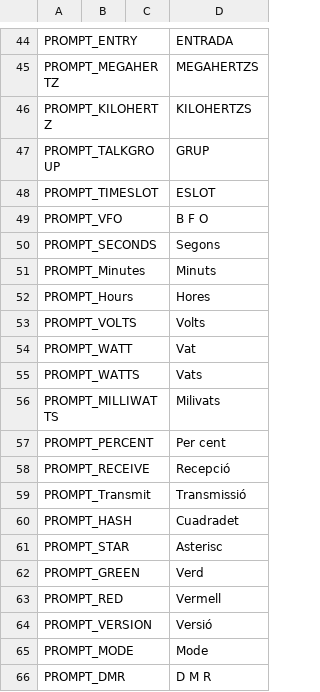
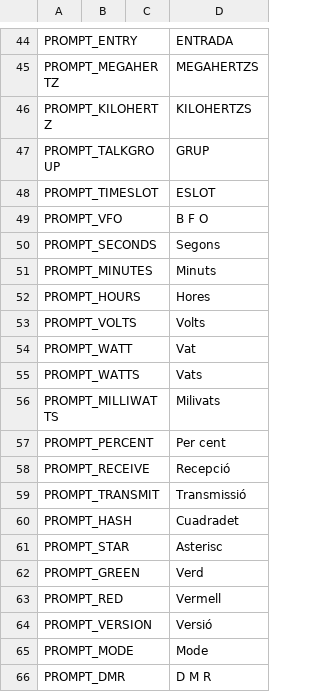
Before and after one commit to vk7js/voice-prompts, a CSV file: languages/catalan/wordlist_catalan.csv, drawn as a sheet; only a part is shown, gaps mark what is left out.

Commit message:
Fix some mixed cases PROMPT_ PROMPT_Minutes, PROMPT_Hours and PROMPT_Transmit.

```diff
--- a/languages/catalan/wordlist_catalan.csv
+++ b/languages/catalan/wordlist_catalan.csv
@@ -50,4 +50,4 @@ PROMPT_VFO,,,B F O
 PROMPT_SECONDS,,,Segons
-PROMPT_Minutes,,,Minuts
-PROMPT_Hours,,,Hores
+PROMPT_MINUTES,,,Minuts
+PROMPT_HOURS,,,Hores
 PROMPT_VOLTS,,,Volts
@@ -58,3 +58,3 @@ PROMPT_PERCENT,,,Per cent
 PROMPT_RECEIVE,,,Recepció
-PROMPT_Transmit,,,Transmissió
+PROMPT_TRANSMIT,,,Transmissió
 PROMPT_HASH,,,Cuadradet
```
Also changed, not shown: languages/chinese/wordlist_chinese.csv, languages/czech/wordlist_czech.csv, 14 other files.
